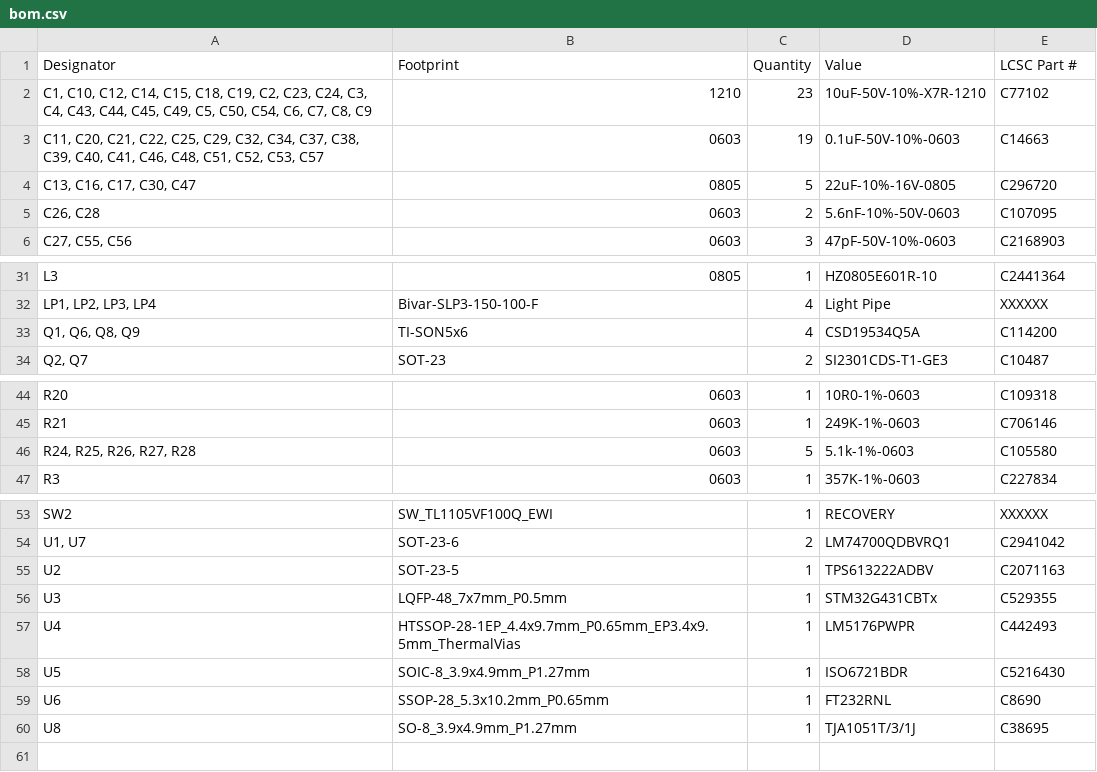
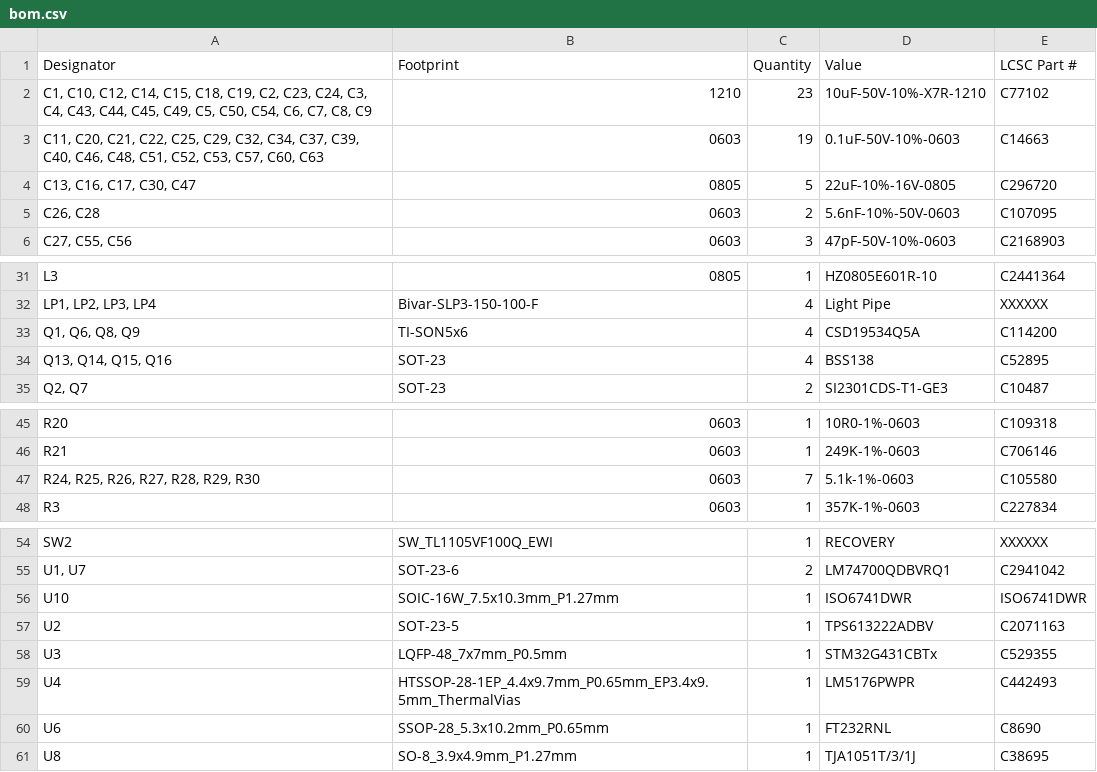
Before and after one commit to RealtimeRoboticsGroup/electrical, a CSV file: circuit-boards/TVS-Adapter-v1/production/bom.csv, drawn as a sheet; only a part is shown, gaps mark what is left out.

```diff
--- a/circuit-boards/TVS-Adapter-v1/production/bom.csv
+++ b/circuit-boards/TVS-Adapter-v1/production/bom.csv
@@ -2,3 +2,3 @@
 "C1, C10, C12, C14, C15, C18, C19, C2, C23, C24, C3, C4, C43, C44, C45, C49, C5, C50, C54, C6, C7, C8, C9",1210,23,10uF-50V-10%-X7R-1210,C77102
-"C11, C20, C21, C22, C25, C29, C32, C34, C37, C38, C39, C40, C41, C46, C48, C51, C52, C53, C57",0603,19,0.1uF-50V-10%-0603,C14663
+"C11, C20, C21, C22, C25, C29, C32, C34, C37, C39, C40, C46, C48, C51, C52, C53, C57, C60, C63",0603,19,0.1uF-50V-10%-0603,C14663
 "C13, C16, C17, C30, C47",0805,5,22uF-10%-16V-0805,C296720
@@ -33,2 +33,3 @@ L3,0805,1,HZ0805E601R-10,C2441364
 "Q1, Q6, Q8, Q9",TI-SON5x6,4,CSD19534Q5A,C114200
+"Q13, Q14, Q15, Q16",SOT-23,4,BSS138,C52895
 "Q2, Q7",SOT-23,2,SI2301CDS-T1-GE3,C10487
@@ -45,3 +46,3 @@ R20,0603,1,10R0-1%-0603,C109318
 R21,0603,1,249K-1%-0603,C706146
-"R24, R25, R26, R27, R28",0603,5,5.1k-1%-0603,C105580
+"R24, R25, R26, R27, R28, R29, R30",0603,7,5.1k-1%-0603,C105580
 R3,0603,1,357K-1%-0603,C227834
@@ -54,2 +55,3 @@ SW2,SW_TL1105VF100Q_EWI,1,RECOVERY,XXXXXX
 "U1, U7",SOT-23-6,2,LM74700QDBVRQ1,C2941042
+U10,SOIC-16W_7.5x10.3mm_P1.27mm,1,ISO6741DWR,ISO6741DWR
 U2,SOT-23-5,1,TPS613222ADBV,C2071163
@@ -57,3 +59,2 @@ U3,LQFP-48_7x7mm_P0.5mm,1,STM32G431CBTx,C529355
 U4,HTSSOP-28-1EP_4.4x9.7mm_P0.65mm_EP3.4x9.5mm_ThermalVias,1,LM5176PWPR,C442493
-U5,SOIC-8_3.9x4.9mm_P1.27mm,1,ISO6721BDR,C5216430
 U6,SSOP-28_5.3x10.2mm_P0.65mm,1,FT232RNL,C8690
```
Also changed, not shown: circuit-boards/TVS-Adapter-v1/Output-Files/Assembly-Files/TVS-Adapter-v1-bom.csv, circuit-boards/TVS-Adapter-v1/production/designators.csv, 36 other files.
